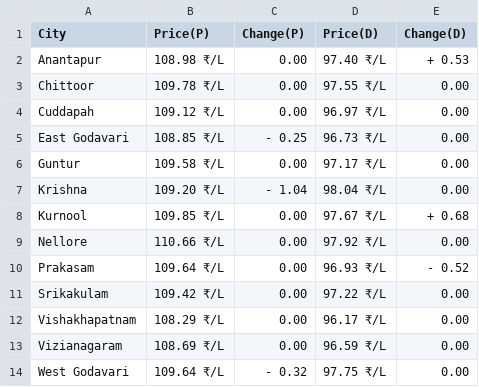
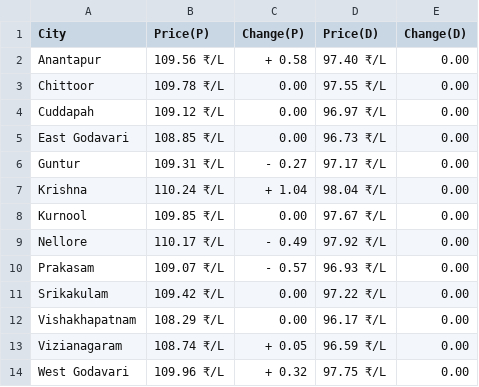
Before and after one commit to Doofenshmirtz-Evil-Incorp/FuelishPy, a CSV file: assets/Andhra Pradesh.csv, drawn as a sheet.

```diff
--- a/assets/Andhra Pradesh.csv
+++ b/assets/Andhra Pradesh.csv
@@ -1,14 +1,14 @@
 City,Price(P),Change(P),Price(D),Change(D)
-Anantapur,108.98 ₹/L,  0.00,97.40 ₹/L,+ 0.53
+Anantapur,109.56 ₹/L,+ 0.58,97.40 ₹/L,  0.00
 Chittoor,109.78 ₹/L,  0.00,97.55 ₹/L,  0.00
 Cuddapah,109.12 ₹/L,  0.00,96.97 ₹/L,  0.00
-East Godavari,108.85 ₹/L,- 0.25,96.73 ₹/L,  0.00
-Guntur,109.58 ₹/L,  0.00,97.17 ₹/L,  0.00
-Krishna,109.20 ₹/L,- 1.04,98.04 ₹/L,  0.00
-Kurnool,109.85 ₹/L,  0.00,97.67 ₹/L,+ 0.68
-Nellore,110.66 ₹/L,  0.00,97.92 ₹/L,  0.00
-Prakasam,109.64 ₹/L,  0.00,96.93 ₹/L,- 0.52
+East Godavari,108.85 ₹/L,  0.00,96.73 ₹/L,  0.00
+Guntur,109.31 ₹/L,- 0.27,97.17 ₹/L,  0.00
+Krishna,110.24 ₹/L,+ 1.04,98.04 ₹/L,  0.00
+Kurnool,109.85 ₹/L,  0.00,97.67 ₹/L,  0.00
+Nellore,110.17 ₹/L,- 0.49,97.92 ₹/L,  0.00
+Prakasam,109.07 ₹/L,- 0.57,96.93 ₹/L,  0.00
 Srikakulam,109.42 ₹/L,  0.00,97.22 ₹/L,  0.00
 Vishakhapatnam,108.29 ₹/L,  0.00,96.17 ₹/L,  0.00
-Vizianagaram,108.69 ₹/L,  0.00,96.59 ₹/L,  0.00
-West Godavari,109.64 ₹/L,- 0.32,97.75 ₹/L,  0.00
+Vizianagaram,108.74 ₹/L,+ 0.05,96.59 ₹/L,  0.00
+West Godavari,109.96 ₹/L,+ 0.32,97.75 ₹/L,  0.00
```
Also changed, not shown: State.csv, assets/Arunachal Pradesh.csv, 26 other files.
